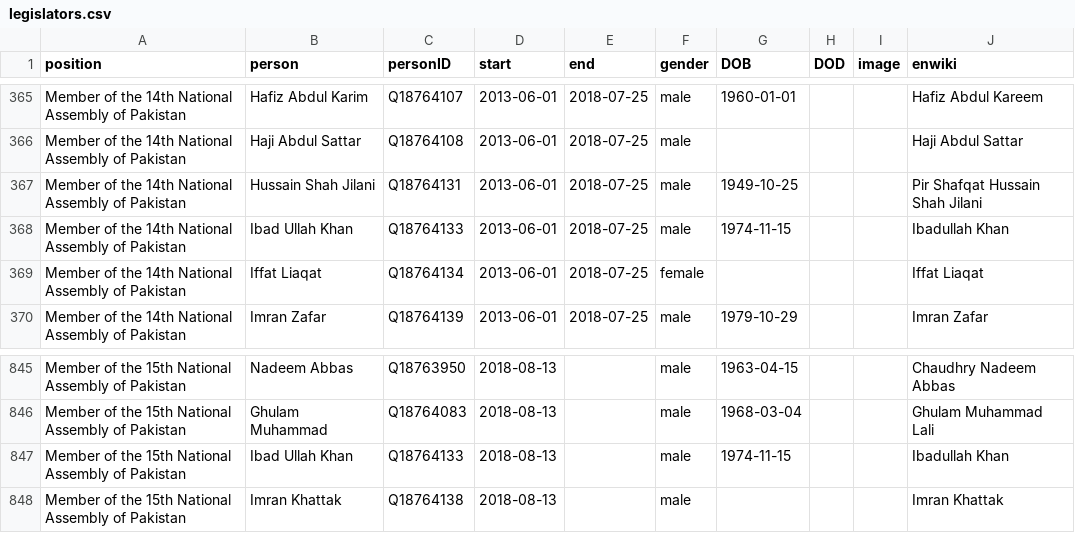
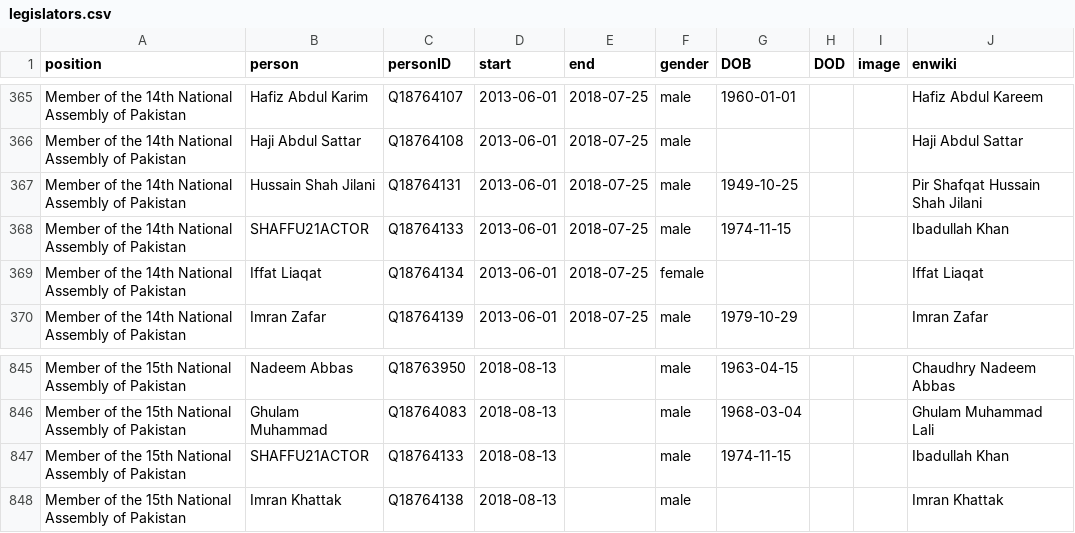
Before and after one commit to every-politician-scrapers/pakistan-ministers, a CSV file: html/legislators.csv, drawn as a sheet; only a part is shown, gaps mark what is left out.

Commit message:
PCB update

```diff
--- a/html/legislators.csv
+++ b/html/legislators.csv
@@ -367,3 +367,3 @@ Member of the 14th National Assembly of Pakistan,Haji Abdul Sattar,Q18764108,201
 Member of the 14th National Assembly of Pakistan,Hussain Shah Jilani,Q18764131,2013-06-01,2018-07-25,male,1949-10-25,,,Pir Shafqat Hussain Shah Jilani
-Member of the 14th National Assembly of Pakistan,Ibad Ullah Khan,Q18764133,2013-06-01,2018-07-25,male,1974-11-15,,,Ibadullah Khan
+Member of the 14th National Assembly of Pakistan,SHAFFU21ACTOR,Q18764133,2013-06-01,2018-07-25,male,1974-11-15,,,Ibadullah Khan
 Member of the 14th National Assembly of Pakistan,Iffat Liaqat,Q18764134,2013-06-01,2018-07-25,female,,,,Iffat Liaqat
@@ -846,3 +846,3 @@ Member of the 15th National Assembly of Pakistan,Nadeem Abbas,Q18763950,2018-08-
 Member of the 15th National Assembly of Pakistan,Ghulam Muhammad,Q18764083,2018-08-13,,male,1968-03-04,,,Ghulam Muhammad Lali
-Member of the 15th National Assembly of Pakistan,Ibad Ullah Khan,Q18764133,2018-08-13,,male,1974-11-15,,,Ibadullah Khan
+Member of the 15th National Assembly of Pakistan,SHAFFU21ACTOR,Q18764133,2018-08-13,,male,1974-11-15,,,Ibadullah Khan
 Member of the 15th National Assembly of Pakistan,Imran Khattak,Q18764138,2018-08-13,,male,,,,Imran Khattak
```
